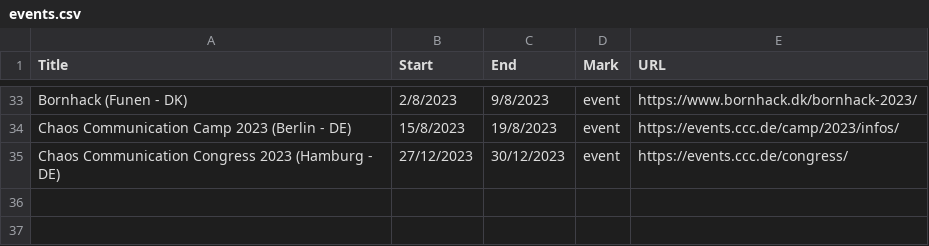
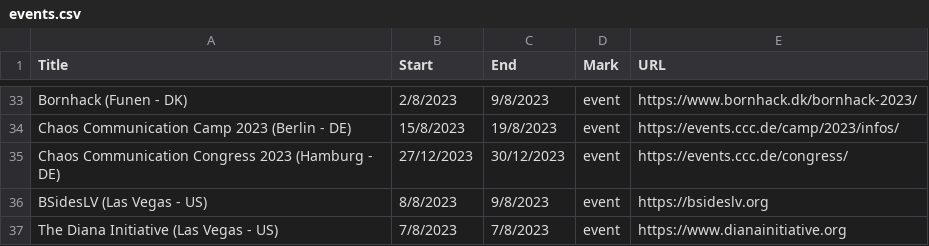
Before and after one commit to sannemaasakkers/Infosec-confcalendar, a CSV file: events/events.csv, drawn as a sheet; only a part is shown, gaps mark what is left out; the diff names each change by its address in the sheet, - before the commit and + after, or states it on an @@ line.

Commit message:
Add BSides and Diana

```diff
--- a/events/events.csv
+++ b/events/events.csv
+row 36: BSidesLV (Las Vegas - US) | 8/8/2023 | 9/8/2023 | event | https://bsideslv.org
+row 37: The Diana Initiative (Las Vegas - US) | 7/8/2023 | 7/8/2023 | event | https://www.dianainitiative.org
```
